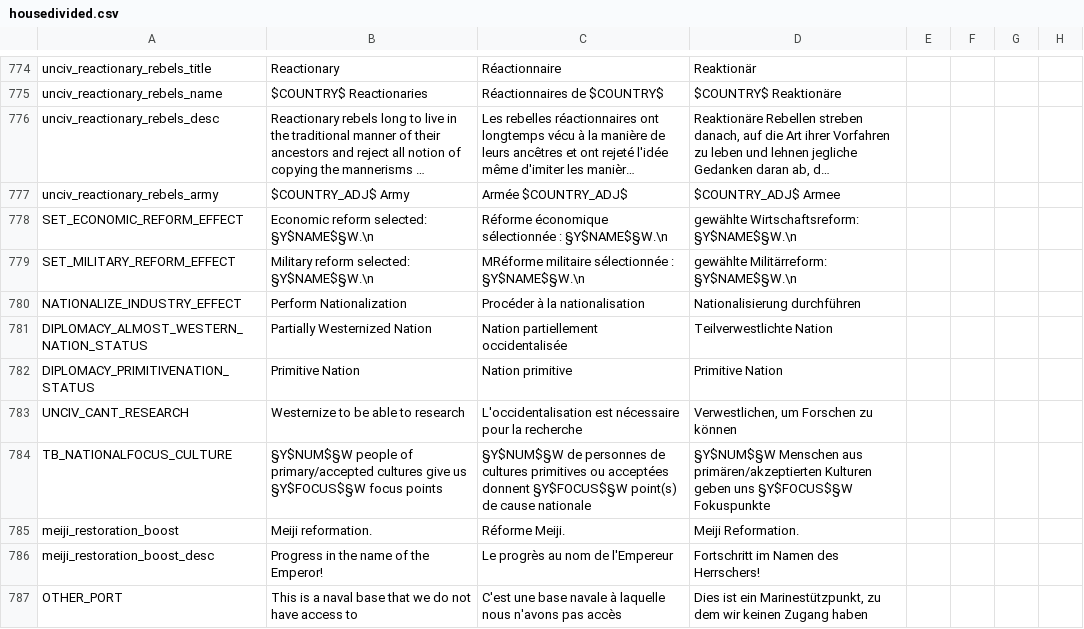
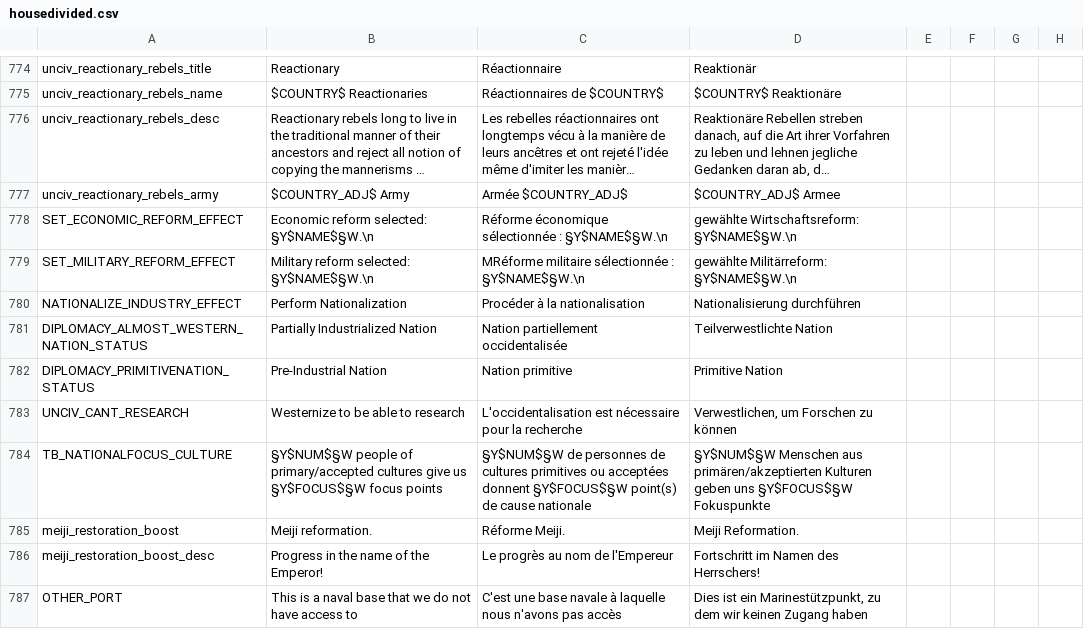
Before and after one commit to Sigiswulf/LDA_Extended, a CSV file: Little Dark Age Extended/localisation/housedivided.csv, drawn as a sheet; only a part is shown, gaps mark what is left out; long unchanged cells end in …; the diff names each change by its address in the sheet, - before the commit and + after, or states it on an @@ line.

```diff
--- a/Little Dark Age Extended/localisation/housedivided.csv
+++ b/Little Dark Age Extended/localisation/housedivided.csv
-B781: Partially Westernized Nation
+B781: Partially Industrialized Nation
-B782: Primitive Nation
+B782: Pre-Industrial Nation
```
Also changed, not shown: 2 other files.
